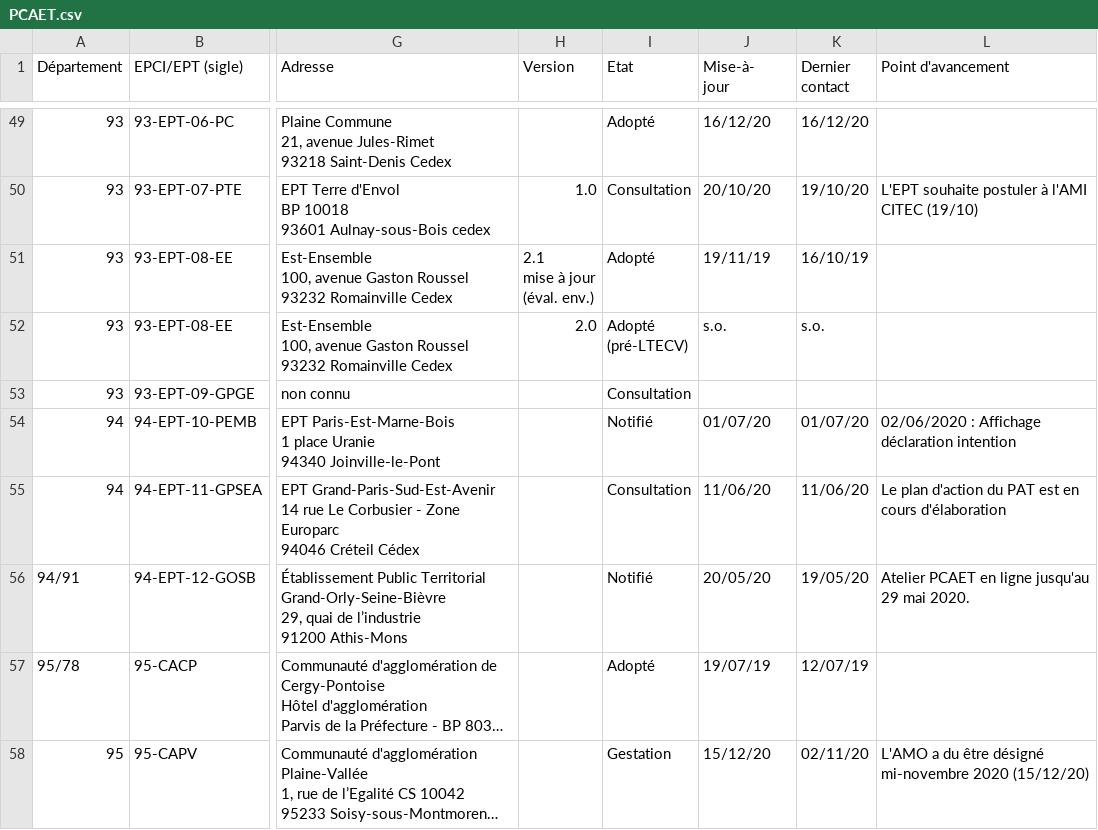
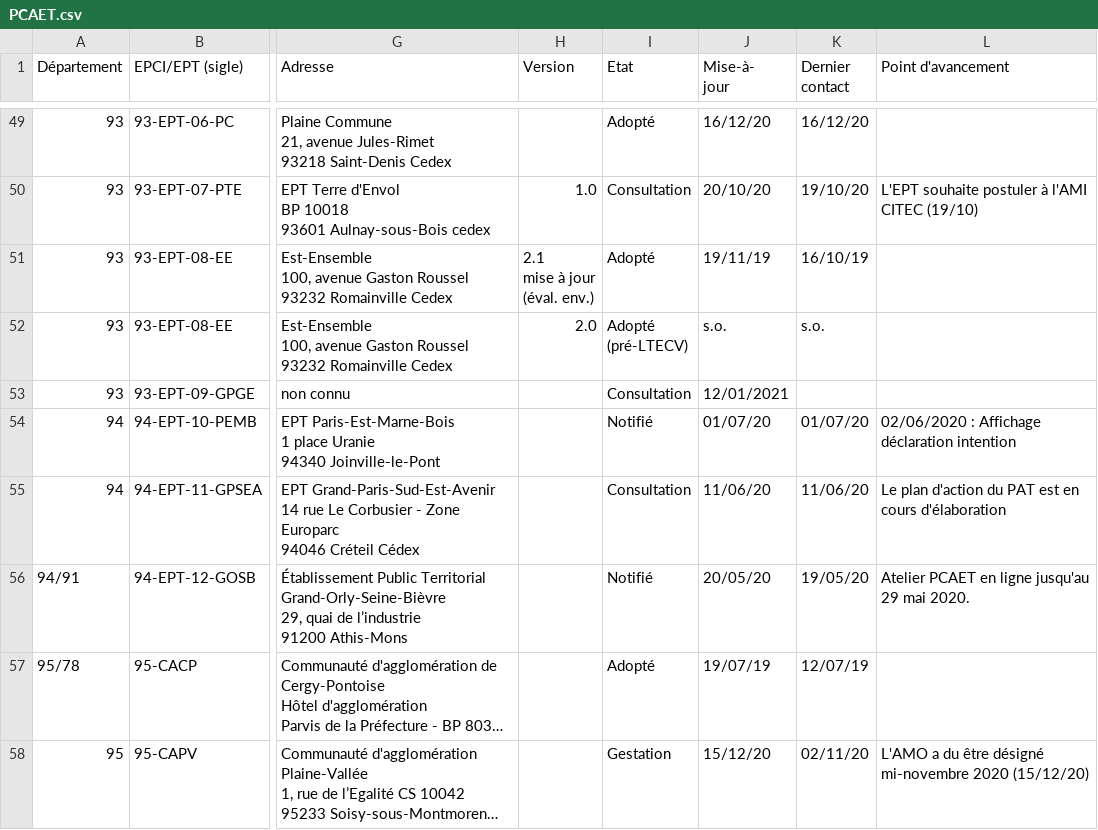
Before and after one commit to SECV-PEE/Tableau-de-bord-DRIEE, a CSV file: public/data/page8_territoires/PCAET.csv, drawn as a sheet; only a part is shown, gaps mark what is left out; long unchanged cells end in …; the diff names each change by its address in the sheet, - before the commit and + after, or states it on an @@ line.

Commit message:
Update PCAET.csv

```diff
--- a/public/data/page8_territoires/PCAET.csv
+++ b/public/data/page8_territoires/PCAET.csv
-J53 (Mise-à- jour): (empty)
+J53 (Mise-à- jour): 12/01/2021
```
